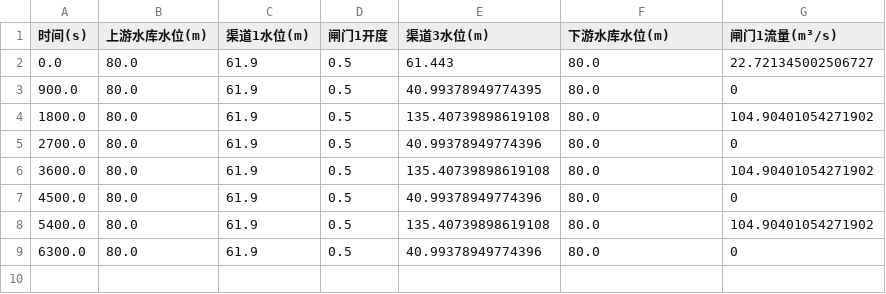
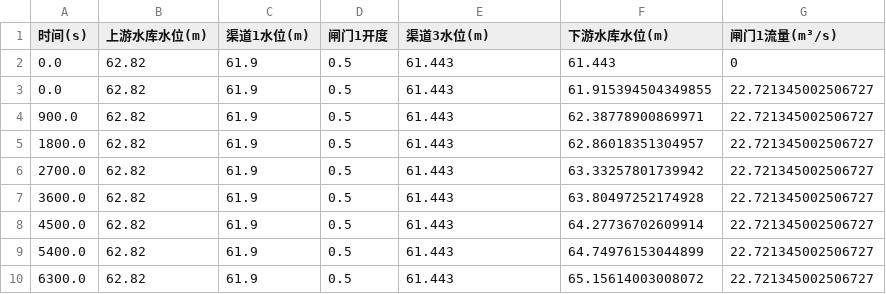
Before and after one commit to leixiaohui-1974/CHS-SDK, a CSV file: examples/topology/key_metrics.csv, drawn as a sheet.

```diff
--- a/examples/topology/key_metrics.csv
+++ b/examples/topology/key_metrics.csv
@@ -1,9 +1,10 @@
 时间(s),上游水库水位(m),渠道1水位(m),闸门1开度,渠道3水位(m),下游水库水位(m),闸门1流量(m³/s)
-0.0,80.0,61.9,0.5,61.443,80.0,22.721345002506727
-900.0,80.0,61.9,0.5,40.99378949774395,80.0,0
-1800.0,80.0,61.9,0.5,135.40739898619108,80.0,104.90401054271902
-2700.0,80.0,61.9,0.5,40.99378949774396,80.0,0
-3600.0,80.0,61.9,0.5,135.40739898619108,80.0,104.90401054271902
-4500.0,80.0,61.9,0.5,40.99378949774396,80.0,0
-5400.0,80.0,61.9,0.5,135.40739898619108,80.0,104.90401054271902
-6300.0,80.0,61.9,0.5,40.99378949774396,80.0,0
+0.0,62.82,61.9,0.5,61.443,61.443,0
+0.0,62.82,61.9,0.5,61.443,61.915394504349855,22.721345002506727
+900.0,62.82,61.9,0.5,61.443,62.38778900869971,22.721345002506727
+1800.0,62.82,61.9,0.5,61.443,62.86018351304957,22.721345002506727
+2700.0,62.82,61.9,0.5,61.443,63.33257801739942,22.721345002506727
+3600.0,62.82,61.9,0.5,61.443,63.80497252174928,22.721345002506727
+4500.0,62.82,61.9,0.5,61.443,64.27736702609914,22.721345002506727
+5400.0,62.82,61.9,0.5,61.443,64.74976153044899,22.721345002506727
+6300.0,62.82,61.9,0.5,61.443,65.15614003008072,22.721345002506727
```
Also changed, not shown: 14 other files.
